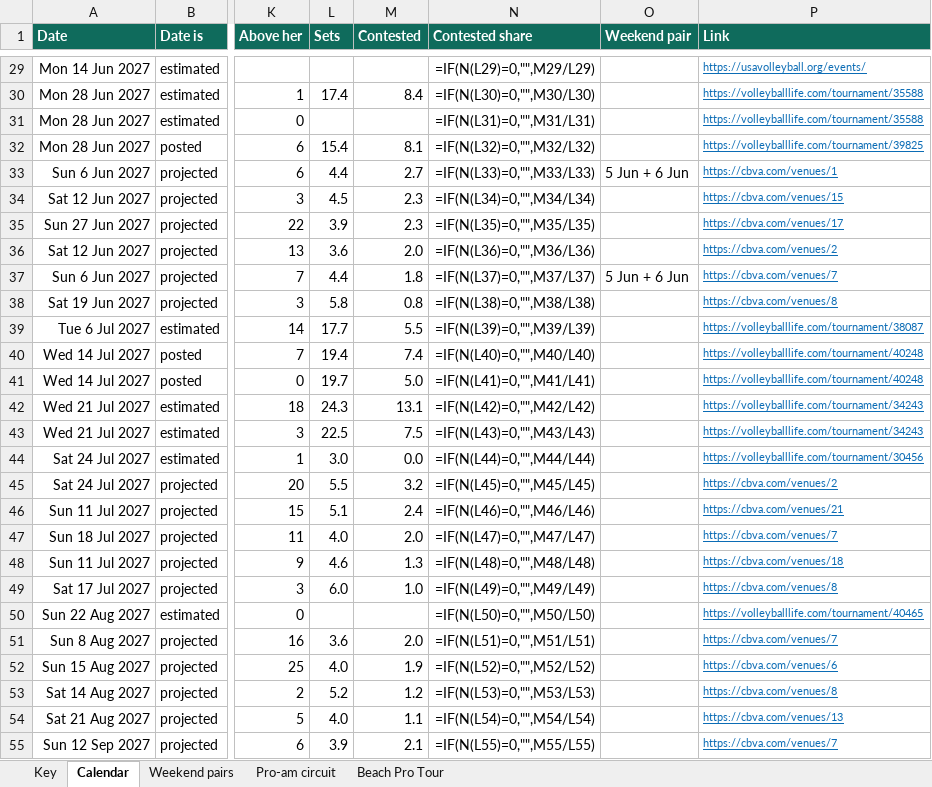
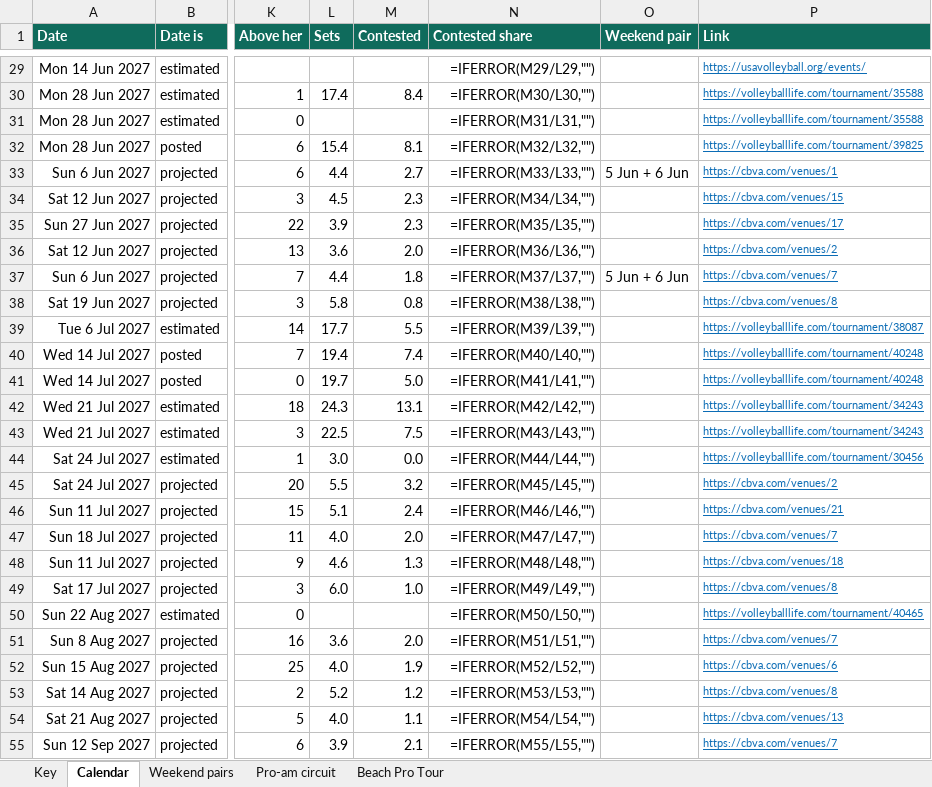
Before and after one commit to cormacflanagan/VB, an Excel workbook: docs/plan-2027.xlsx, sheet Calendar, drawn as a sheet; only a part is shown, gaps mark what is left out; values as stored, in another font and other column widths than the file's, no borders; formulas without a stored value are shown as written; table styles not drawn; the diff covers the shown part only; the diff names each change by its address in the sheet, - before the commit and + after, or states it on an @@ line.

```diff
--- a/docs/plan-2027.xlsx (sheet Calendar)
+++ b/docs/plan-2027.xlsx (sheet Calendar)
-N29 (Contested share): =IF(N(L29)=0,"",M29/L29)
+N29 (Contested share): =IFERROR(M29/L29,"")
-N30 (Contested share): =IF(N(L30)=0,"",M30/L30)
+N30 (Contested share): =IFERROR(M30/L30,"")
-N31 (Contested share): =IF(N(L31)=0,"",M31/L31)
+N31 (Contested share): =IFERROR(M31/L31,"")
-N32 (Contested share): =IF(N(L32)=0,"",M32/L32)
+N32 (Contested share): =IFERROR(M32/L32,"")
-N33 (Contested share): =IF(N(L33)=0,"",M33/L33)
+N33 (Contested share): =IFERROR(M33/L33,"")
-N34 (Contested share): =IF(N(L34)=0,"",M34/L34)
+N34 (Contested share): =IFERROR(M34/L34,"")
-N35 (Contested share): =IF(N(L35)=0,"",M35/L35)
+N35 (Contested share): =IFERROR(M35/L35,"")
-N36 (Contested share): =IF(N(L36)=0,"",M36/L36)
+N36 (Contested share): =IFERROR(M36/L36,"")
-N37 (Contested share): =IF(N(L37)=0,"",M37/L37)
+N37 (Contested share): =IFERROR(M37/L37,"")
-N38 (Contested share): =IF(N(L38)=0,"",M38/L38)
+N38 (Contested share): =IFERROR(M38/L38,"")
-N39 (Contested share): =IF(N(L39)=0,"",M39/L39)
+N39 (Contested share): =IFERROR(M39/L39,"")
-N40 (Contested share): =IF(N(L40)=0,"",M40/L40)
+N40 (Contested share): =IFERROR(M40/L40,"")
-N41 (Contested share): =IF(N(L41)=0,"",M41/L41)
+N41 (Contested share): =IFERROR(M41/L41,"")
-N42 (Contested share): =IF(N(L42)=0,"",M42/L42)
+N42 (Contested share): =IFERROR(M42/L42,"")
-N43 (Contested share): =IF(N(L43)=0,"",M43/L43)
+N43 (Contested share): =IFERROR(M43/L43,"")
-N44 (Contested share): =IF(N(L44)=0,"",M44/L44)
+N44 (Contested share): =IFERROR(M44/L44,"")
-N45 (Contested share): =IF(N(L45)=0,"",M45/L45)
+N45 (Contested share): =IFERROR(M45/L45,"")
-N46 (Contested share): =IF(N(L46)=0,"",M46/L46)
+N46 (Contested share): =IFERROR(M46/L46,"")
-N47 (Contested share): =IF(N(L47)=0,"",M47/L47)
+N47 (Contested share): =IFERROR(M47/L47,"")
-N48 (Contested share): =IF(N(L48)=0,"",M48/L48)
+N48 (Contested share): =IFERROR(M48/L48,"")
-N49 (Contested share): =IF(N(L49)=0,"",M49/L49)
+N49 (Contested share): =IFERROR(M49/L49,"")
-N50 (Contested share): =IF(N(L50)=0,"",M50/L50)
+N50 (Contested share): =IFERROR(M50/L50,"")
-N51 (Contested share): =IF(N(L51)=0,"",M51/L51)
+N51 (Contested share): =IFERROR(M51/L51,"")
-N52 (Contested share): =IF(N(L52)=0,"",M52/L52)
+N52 (Contested share): =IFERROR(M52/L52,"")
-N53 (Contested share): =IF(N(L53)=0,"",M53/L53)
+N53 (Contested share): =IFERROR(M53/L53,"")
-N54 (Contested share): =IF(N(L54)=0,"",M54/L54)
+N54 (Contested share): =IFERROR(M54/L54,"")
-N55 (Contested share): =IF(N(L55)=0,"",M55/L55)
+N55 (Contested share): =IFERROR(M55/L55,"")
```
Also changed, not shown: 36 edited cells elsewhere in this sheet, sheet Pro-am circuit, 1 other file.
